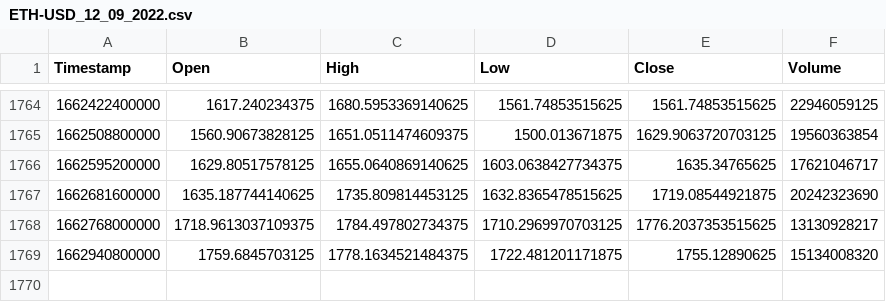
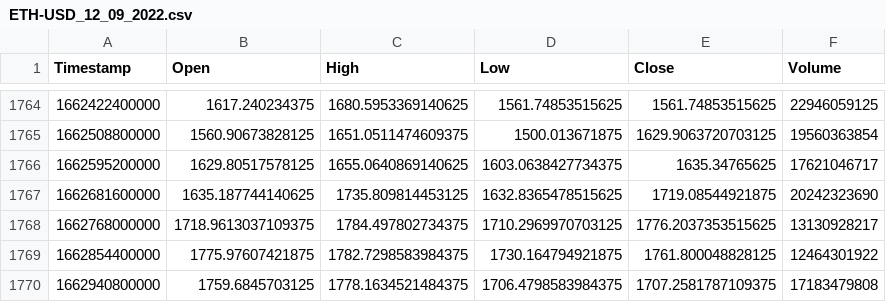
Before and after one commit to varunkuntal/Crypto-prediction, a CSV file: data/ETH-USD_12_09_2022.csv, drawn as a sheet; only a part is shown, gaps mark what is left out.

```diff
--- a/data/ETH-USD_12_09_2022.csv
+++ b/data/ETH-USD_12_09_2022.csv
@@ -1768,2 +1768,3 @@ Timestamp,Open,High,Low,Close,Volume
 1662768000000,1718.9613037109375,1784.497802734375,1710.2969970703125,1776.2037353515625,13130928217
-1662940800000,1759.6845703125,1778.1634521484375,1722.481201171875,1755.12890625,15134008320
+1662854400000,1775.97607421875,1782.7298583984375,1730.164794921875,1761.800048828125,12464301922
+1662940800000,1759.6845703125,1778.1634521484375,1706.4798583984375,1707.2581787109375,17183479808
```
Also changed, not shown: 22 other files.
